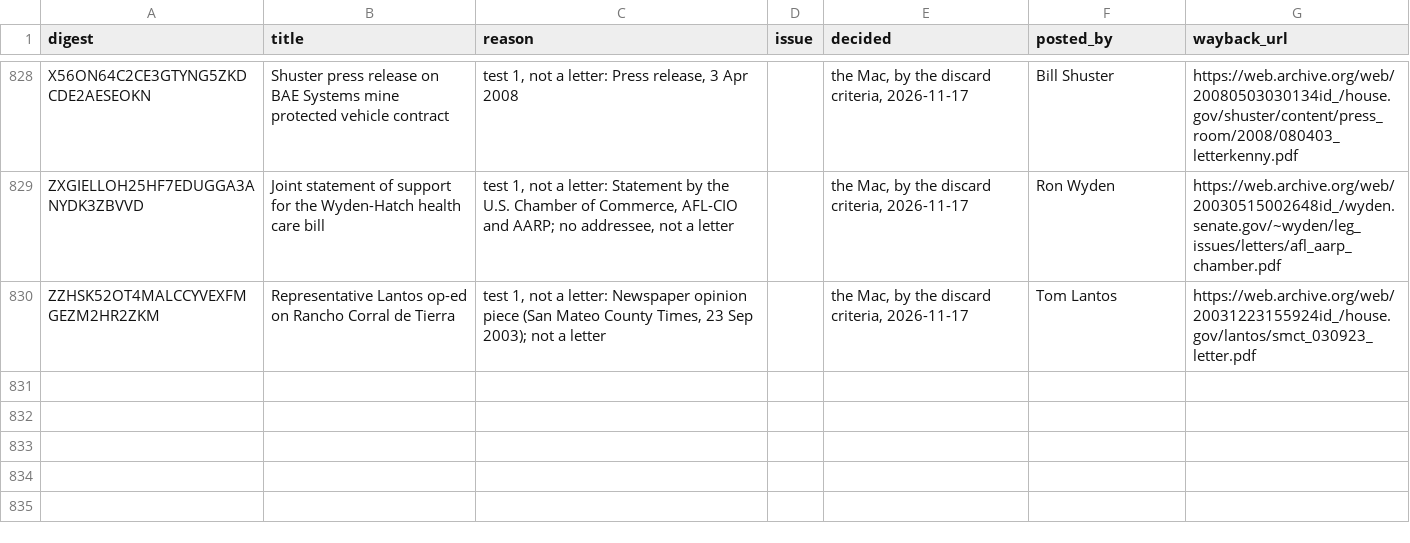
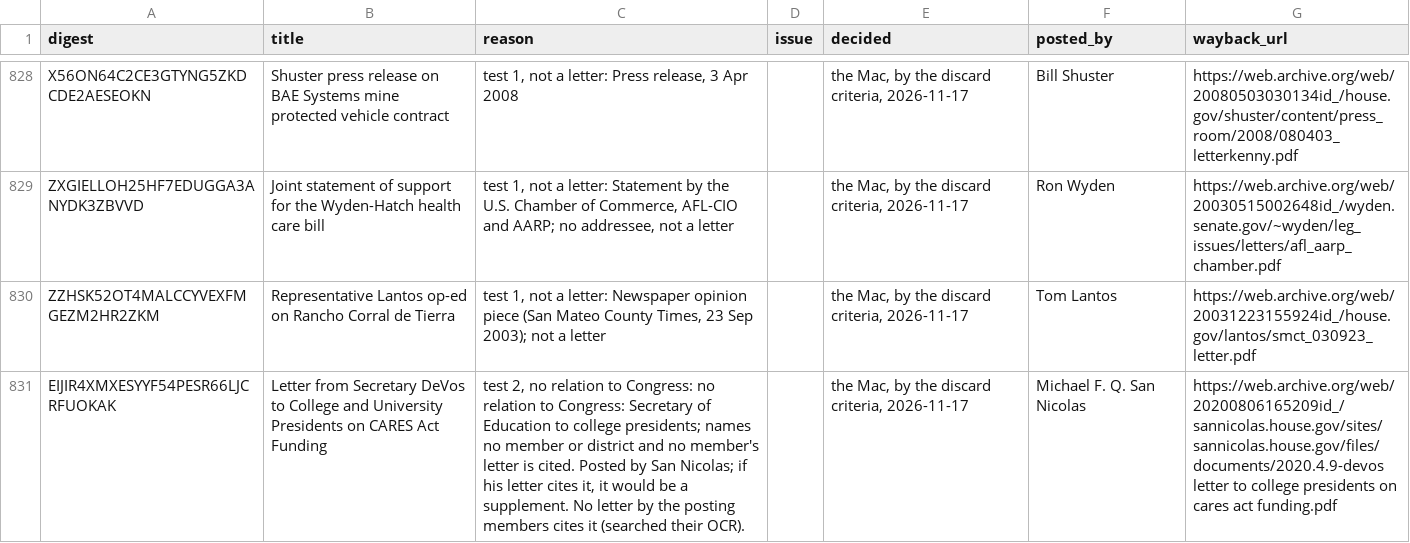
Before and after one commit to Robin-IA/Congressional-Letters-Dev, a CSV file: letters-discarded/letters.csv, drawn as a sheet; only a part is shown, gaps mark what is left out; the diff names each change by its address in the sheet, - before the commit and + after, or states it on an @@ line.

```diff
--- a/letters-discarded/letters.csv
+++ b/letters-discarded/letters.csv
+row 831: EIJIR4XMXESYYF54PESR66LJCRFUOKAK | Letter from Secretary DeVos to College and University Presidents on CARES Act Funding | test 2, no relation to Congress: no relation to Congress: Secretary of Education to college presidents; names no member or district and no member's letter is cited. Posted by San Nicolas; if his letter cites it, it would be a supplement. No letter by the posting members cites it (searched their OCR). |  | the Mac, by the discard criteria, 2026-11-17 | Michael F. Q. San Nicolas | https://web.archive.org/web/20200806165209id_/sannicolas.house.gov/sites/sannicolas.house.gov/files/documents/2020.4.9-devos letter to college presidents on cares act funding.pdf
```
Also changed, not shown: vocabulary/letter-direction.csv, 8 other files.
